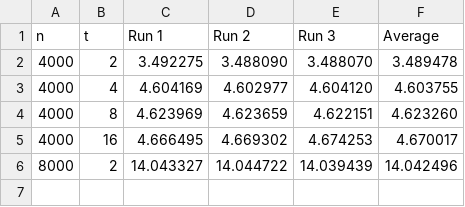
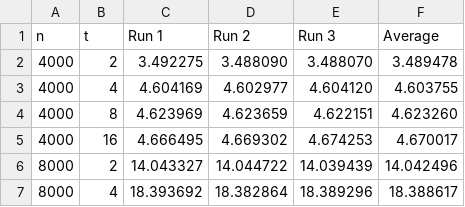
Before and after one commit to dayumn/cmsc180, a CSV file: RA5/results_ssh.csv, drawn as a sheet.

Commit message:
updated results

```diff
--- a/RA5/results_ssh.csv
+++ b/RA5/results_ssh.csv
@@ -6 +6,2 @@ n,t,Run 1,Run 2,Run 3,Average
 8000,2,14.043327,14.044722,14.039439,14.042496
+8000,4,18.393692,18.382864,18.389296,18.388617
```
Also changed, not shown: RA5/results_slaves_ssh.csv, 25 other files.
